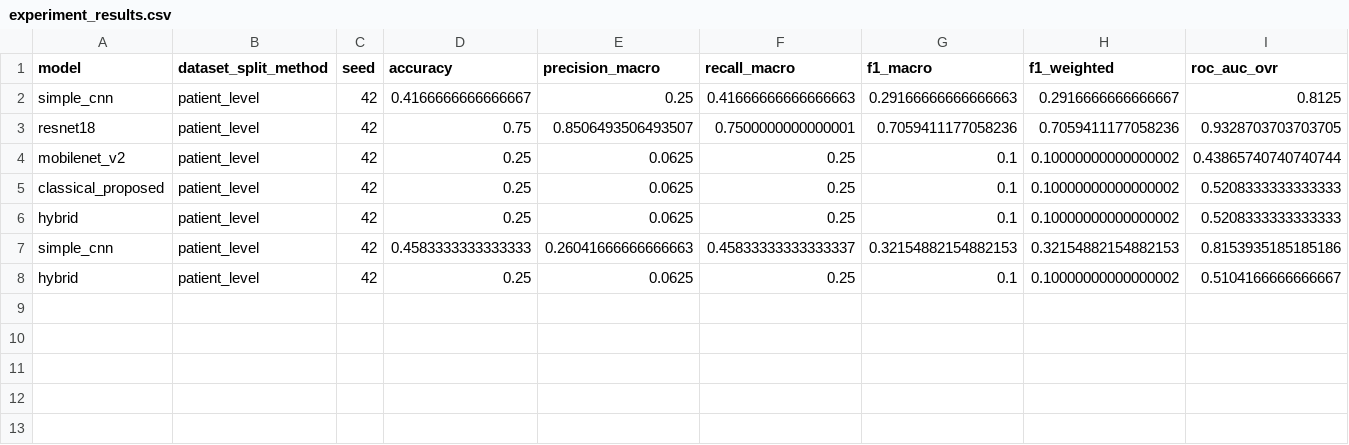
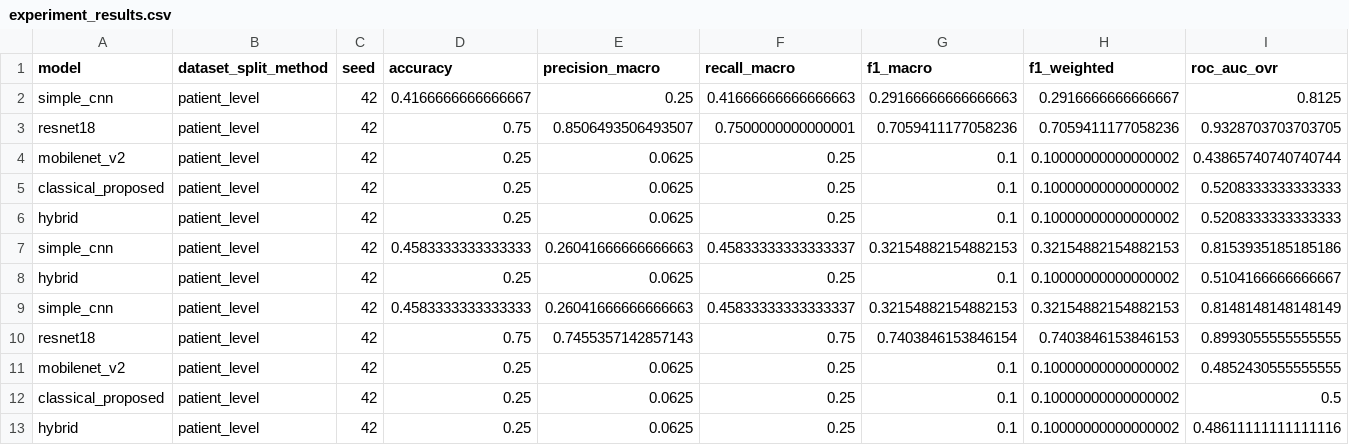
Before and after one commit to akriti404/brain-tumor-classification, a CSV file: results/tables/experiment_results.csv, drawn as a sheet; only a part is shown; rows hold the shown columns only; the diff names each change by its address in the sheet, - before the commit and + after, or states it on an @@ line.

```diff
--- a/results/tables/experiment_results.csv
+++ b/results/tables/experiment_results.csv
+row 9: simple_cnn | patient_level | 42 | 0.4583333333333333 | 0.26041666666666663 | 0.45833333333333337 | 0.32154882154882153 | 0.32154882154882153 | 0.8148148148148149
+row 10: resnet18 | patient_level | 42 | 0.75 | 0.7455357142857143 | 0.75 | 0.7403846153846154 | 0.7403846153846153 | 0.8993055555555555
+row 11: mobilenet_v2 | patient_level | 42 | 0.25 | 0.0625 | 0.25 | 0.1 | 0.10000000000000002 | 0.4852430555555555
+row 12: classical_proposed | patient_level | 42 | 0.25 | 0.0625 | 0.25 | 0.1 | 0.10000000000000002 | 0.5
+row 13: hybrid | patient_level | 42 | 0.25 | 0.0625 | 0.25 | 0.1 | 0.10000000000000002 | 0.48611111111111116
```
Also changed, not shown: 10 other files.
